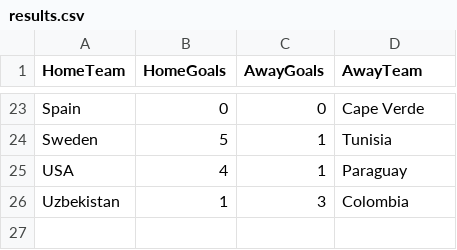
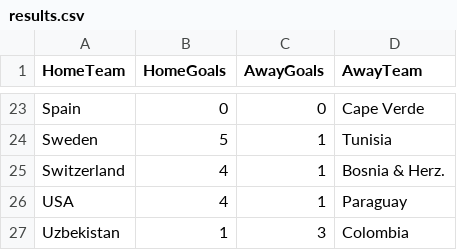
Before and after one commit to shedtaff-dotcom/shedbangers-website, a CSV file: sweepstake/data/results.csv, drawn as a sheet; only a part is shown, gaps mark what is left out; the diff names each change by its address in the sheet, - before the commit and + after, or states it on an @@ line.

```diff
--- a/sweepstake/data/results.csv
+++ b/sweepstake/data/results.csv
+row 25: Switzerland | 4 | 1 | Bosnia & Herz.
```
Also changed, not shown: sweepstake/data/topscorers.csv.
